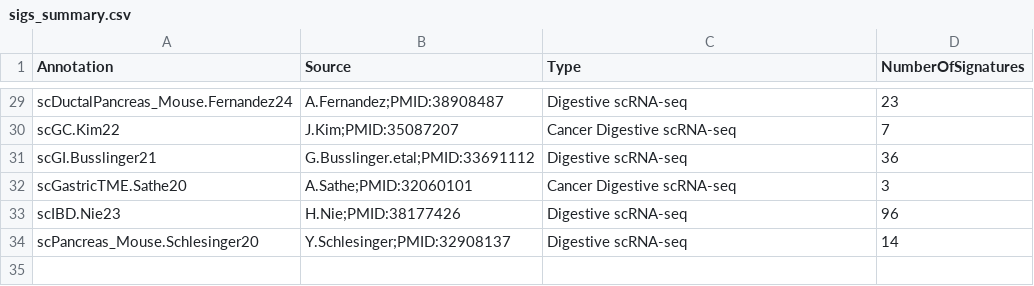
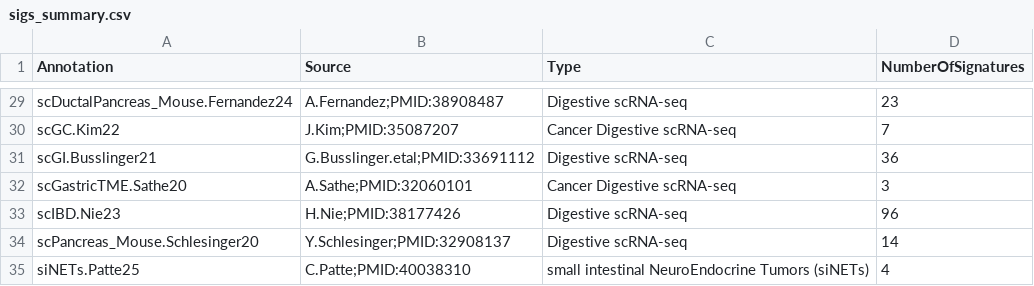
Before and after one commit to GeNeHetX/CancerRNASig, a CSV file: data-raw/sigs_summary.csv, drawn as a sheet; only a part is shown, gaps mark what is left out; the diff names each change by its address in the sheet, - before the commit and + after, or states it on an @@ line.

Commit message:
Add siNETs.Patte25 signatures + name files

```diff
--- a/data-raw/sigs_summary.csv
+++ b/data-raw/sigs_summary.csv
+row 35: siNETs.Patte25 | C.Patte;PMID:40038310 | small intestinal NeuroEndocrine Tumors (siNETs) | 4
```
Also changed, not shown: 5 other files.
